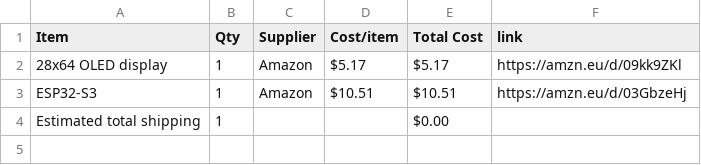
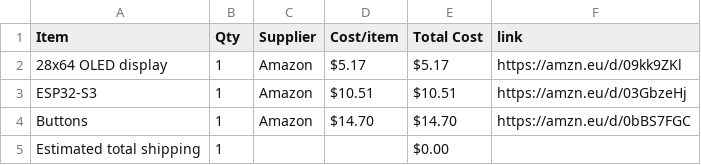
Before and after one commit to green-dev7l/mini-motocross-sim-starbie, a CSV file: BOM.csv, drawn as a sheet; the diff names each change by its address in the sheet, - before the commit and + after, or states it on an @@ line.

Commit message:
Sync Continuation of minicrossbie (mini motocross starbie) from Half Life

```diff
--- a/BOM.csv
+++ b/BOM.csv
+row 4: Buttons | 1 | Amazon | $14.70 | $14.70 | https://amzn.eu/d/0bBS7FGC
```
